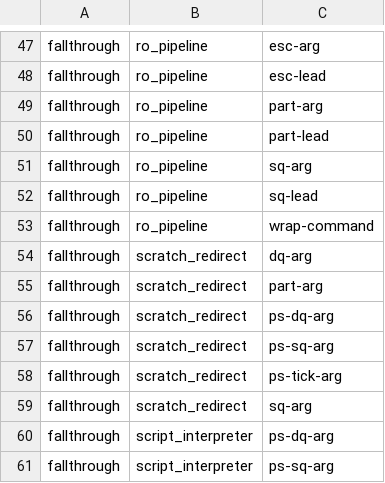
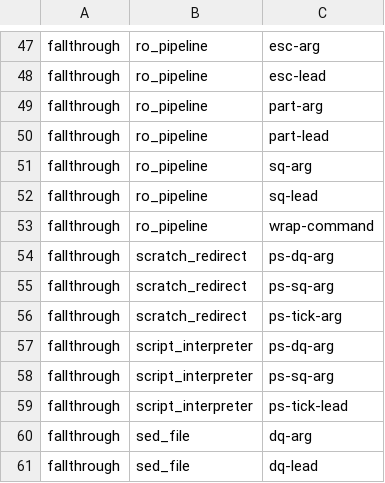
Before and after one commit to checkwright/checkwright, a TSV file: guard-kit/guard-tests/variant-limits.tsv, drawn as a sheet; only a part is shown, gaps mark what is left out; the shorter side is filled out with more unchanged rows; the diff names each change by its address in the sheet, - before the commit and + after, or states it on an @@ line.

```diff
--- a/guard-kit/guard-tests/variant-limits.tsv
+++ b/guard-kit/guard-tests/variant-limits.tsv
-row 54: fallthrough | scratch_redirect | dq-arg
-row 55: fallthrough | scratch_redirect | part-arg
-row 59: fallthrough | scratch_redirect | sq-arg
```
Also changed, not shown: guard-kit/guard-tests/cases.tsv, 7 other files.
